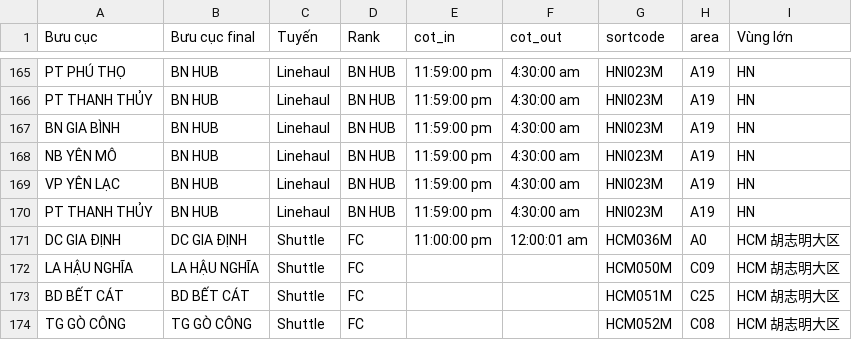
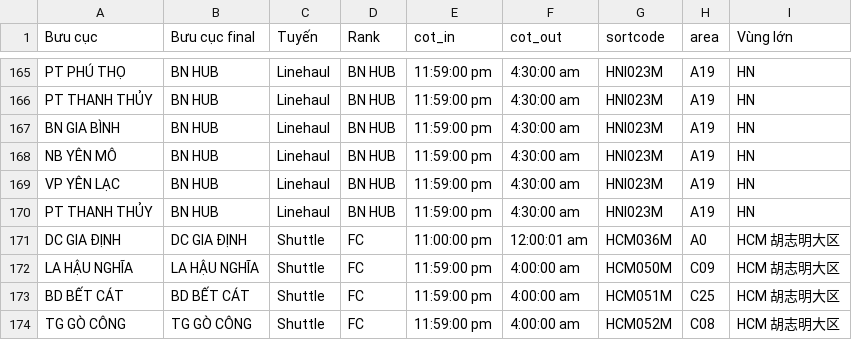
Before and after one commit to lehoangtienpham2395/sortation-center-layout, a CSV file: backend_sync/config/valid.csv, drawn as a sheet; only a part is shown, gaps mark what is left out.

```diff
--- a/backend_sync/config/valid.csv
+++ b/backend_sync/config/valid.csv
@@ -171,4 +171,4 @@ PT THANH THỦY,BN HUB,Linehaul,BN HUB,11:59:00 pm,4:30:00 am,HNI023M,A19,HN
 DC GIA ĐỊNH,DC GIA ĐỊNH,Shuttle,FC,11:00:00 pm,12:00:01 am,HCM036M,A0,HCM 胡志明大区
-LA HẬU NGHĨA,LA HẬU NGHĨA,Shuttle,FC,,,HCM050M,C09,HCM 胡志明大区
-BD BẾT CÁT,BD BẾT CÁT,Shuttle,FC,,,HCM051M,C25,HCM 胡志明大区
-TG GÒ CÔNG,TG GÒ CÔNG,Shuttle,FC,,,HCM052M,C08,HCM 胡志明大区
+LA HẬU NGHĨA,LA HẬU NGHĨA,Shuttle,FC,11:59:00 pm,4:00:00 am,HCM050M,C09,HCM 胡志明大区
+BD BẾT CÁT,BD BẾT CÁT,Shuttle,FC,11:59:00 pm,4:00:00 am,HCM051M,C25,HCM 胡志明大区
+TG GÒ CÔNG,TG GÒ CÔNG,Shuttle,FC,11:59:00 pm,4:00:00 am,HCM052M,C08,HCM 胡志明大区
```
Also changed, not shown: 1 other file.
